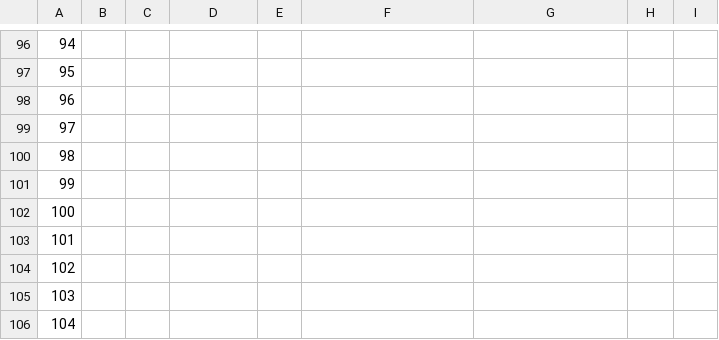
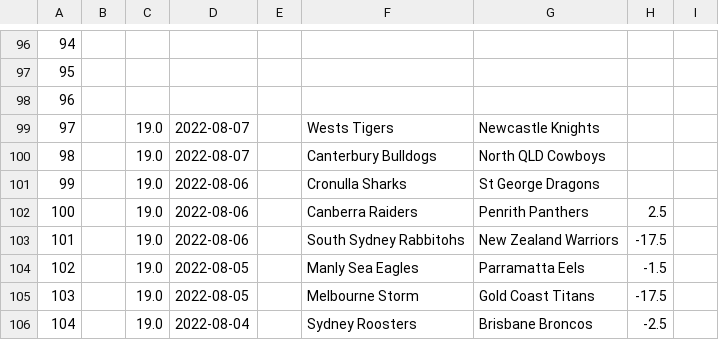
Before and after one commit to ZeNoonan/nrl, a CSV file: nrl_data.csv, drawn as a sheet; only a part is shown, gaps mark what is left out; the diff covers the shown part only; the diff names each change by its address in the sheet, - before the commit and + after, or states it on an @@ line.

```diff
--- a/nrl_data.csv
+++ b/nrl_data.csv
-C99:C106: (empty)
+C99:C106: 19.0
-D99:D100: (empty)
+D99:D100: 2022-08-07
-F99: (empty)
+F99: Wests Tigers
-G99: (empty)
+G99: Newcastle Knights
-F100: (empty)
+F100: Canterbury Bulldogs
-G100: (empty)
+G100: North QLD Cowboys
-D101:D103: (empty)
+D101:D103: 2022-08-06
-F101: (empty)
+F101: Cronulla Sharks
-G101: (empty)
+G101: St George Dragons
-F102: (empty)
+F102: Canberra Raiders
-G102: (empty)
+G102: Penrith Panthers
-H102: (empty)
+H102: 2.5
-F103: (empty)
+F103: South Sydney Rabbitohs
-G103: (empty)
+G103: New Zealand Warriors
-H103: (empty)
+H103: -17.5
-D104:D105: (empty)
+D104:D105: 2022-08-05
-F104: (empty)
+F104: Manly Sea Eagles
-G104: (empty)
+G104: Parramatta Eels
-H104: (empty)
+H104: -1.5
-F105: (empty)
+F105: Melbourne Storm
-G105: (empty)
+G105: Gold Coast Titans
-H105: (empty)
+H105: -17.5
-D106: (empty)
+D106: 2022-08-04
-F106: (empty)
+F106: Sydney Roosters
-G106: (empty)
+G106: Brisbane Broncos
-H106: (empty)
+H106: -2.5
```
Also changed, not shown: 147 edited cells elsewhere in this file, 1 other file.
